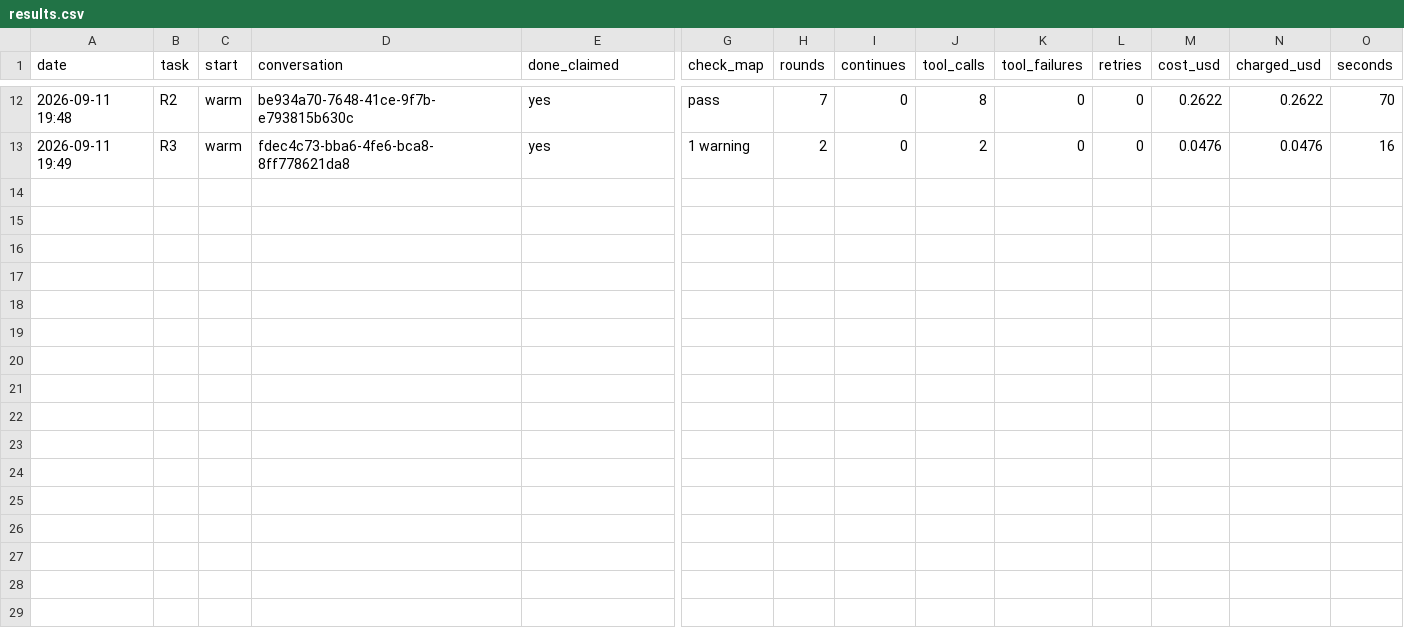
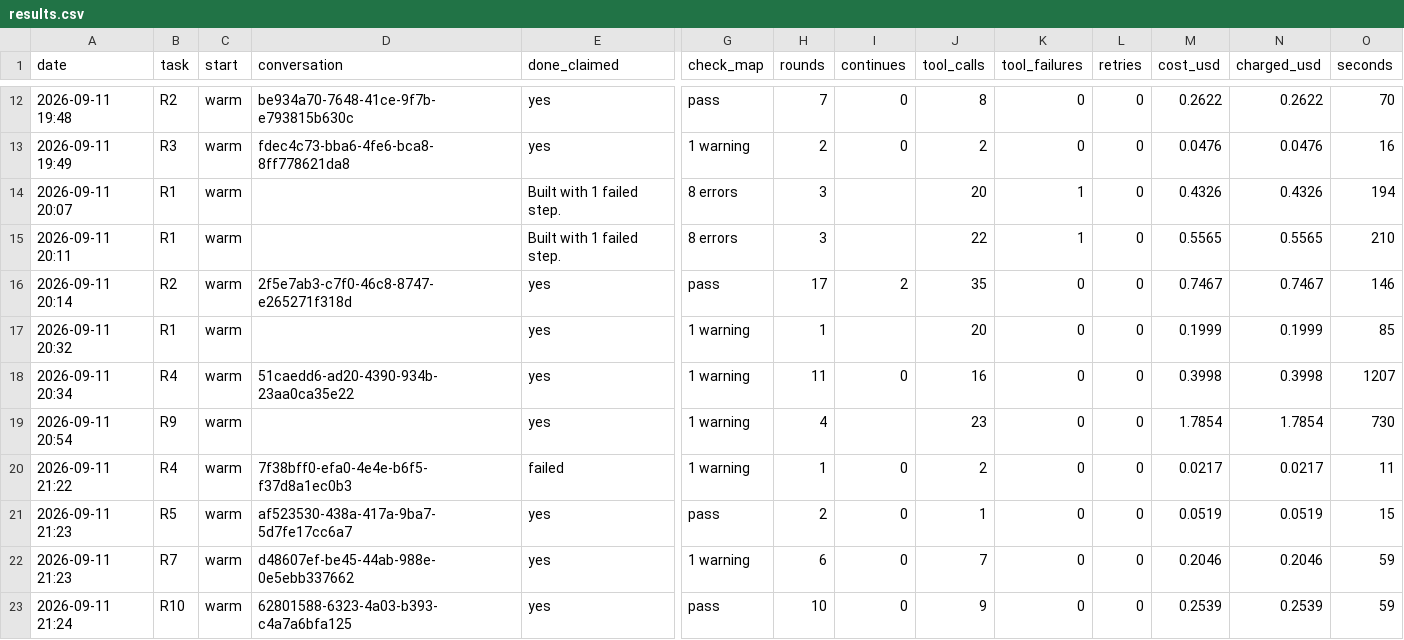
Before and after one commit to scm-js/plugin-scmjs-dev, a CSV file: docs/evaluation/results.csv, drawn as a sheet; only a part is shown, gaps mark what is left out; rows hold the shown columns only; the diff names each change by its address in the sheet, - before the commit and + after, or states it on an @@ line.

```diff
--- a/docs/evaluation/results.csv
+++ b/docs/evaluation/results.csv
+row 14: 2026-09-11 20:07 | R1 | warm |  | Built with 1 failed step. | 8 errors | 3 |  | 20 | 1 | 0 | 0.4326 | 0.4326 | 194
+row 15: 2026-09-11 20:11 | R1 | warm |  | Built with 1 failed step. | 8 errors | 3 |  | 22 | 1 | 0 | 0.5565 | 0.5565 | 210
+row 16: 2026-09-11 20:14 | R2 | warm | 2f5e7ab3-c7f0-46c8-8747-e265271f318d | yes | pass | 17 | 2 | 35 | 0 | 0 | 0.7467 | 0.7467 | 146
+row 17: 2026-09-11 20:32 | R1 | warm |  | yes | 1 warning | 1 |  | 20 | 0 | 0 | 0.1999 | 0.1999 | 85
+row 18: 2026-09-11 20:34 | R4 | warm | 51caedd6-ad20-4390-934b-23aa0ca35e22 | yes | 1 warning | 11 | 0 | 16 | 0 | 0 | 0.3998 | 0.3998 | 1207
+row 19: 2026-09-11 20:54 | R9 | warm |  | yes | 1 warning | 4 |  | 23 | 0 | 0 | 1.7854 | 1.7854 | 730
+row 20: 2026-09-11 21:22 | R4 | warm | 7f38bff0-efa0-4e4e-b6f5-f37d8a1ec0b3 | failed | 1 warning | 1 | 0 | 2 | 0 | 0 | 0.0217 | 0.0217 | 11
+row 21: 2026-09-11 21:23 | R5 | warm | af523530-438a-417a-9ba7-5d7fe17cc6a7 | yes | pass | 2 | 0 | 1 | 0 | 0 | 0.0519 | 0.0519 | 15
+row 22: 2026-09-11 21:23 | R7 | warm | d48607ef-be45-44ab-988e-0e5ebb337662 | yes | 1 warning | 6 | 0 | 7 | 0 | 0 | 0.2046 | 0.2046 | 59
+row 23: 2026-09-11 21:24 | R10 | warm | 62801588-6323-4a03-b393-c4a7a6bfa125 | yes | pass | 10 | 0 | 9 | 0 | 0 | 0.2539 | 0.2539 | 59
```
Also changed, not shown: 3 other files.
